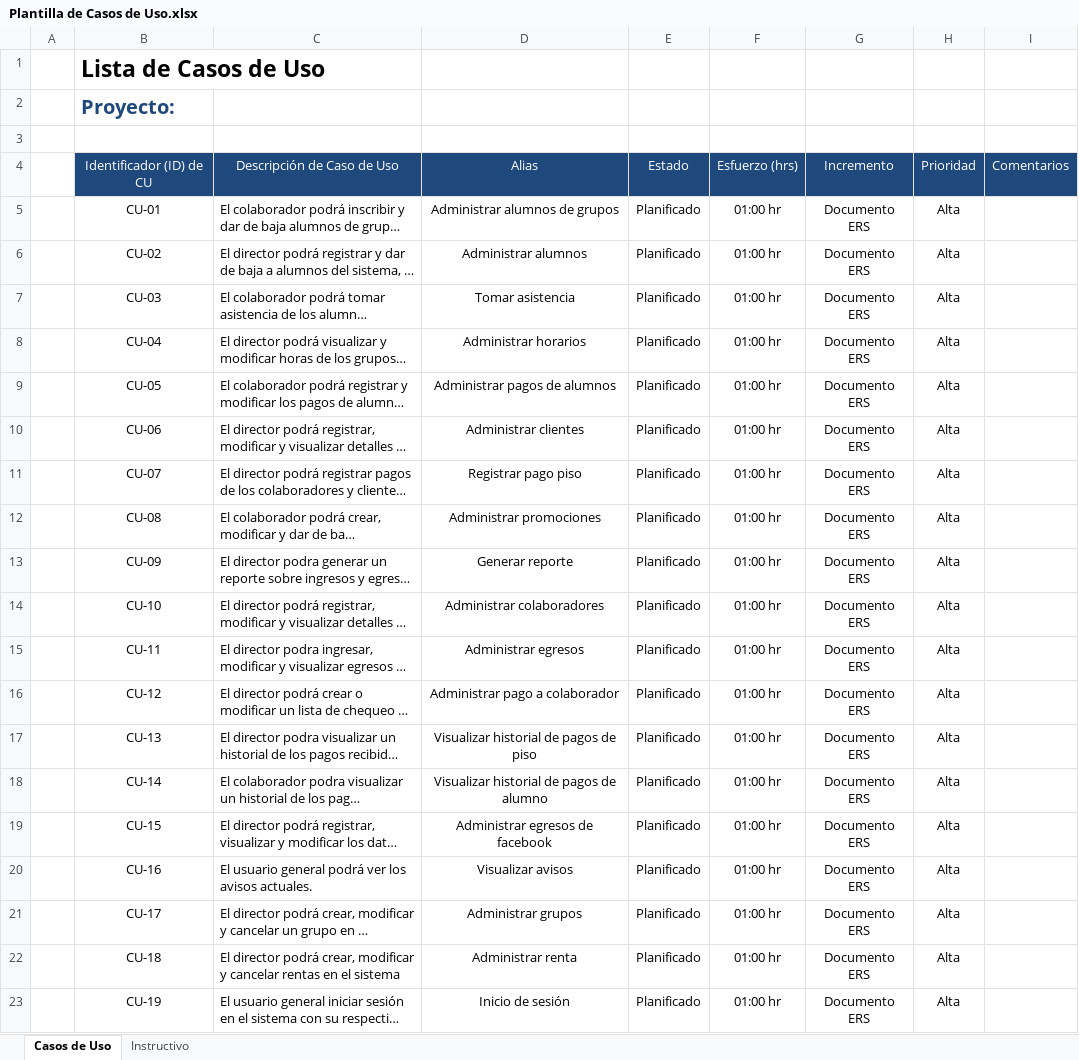
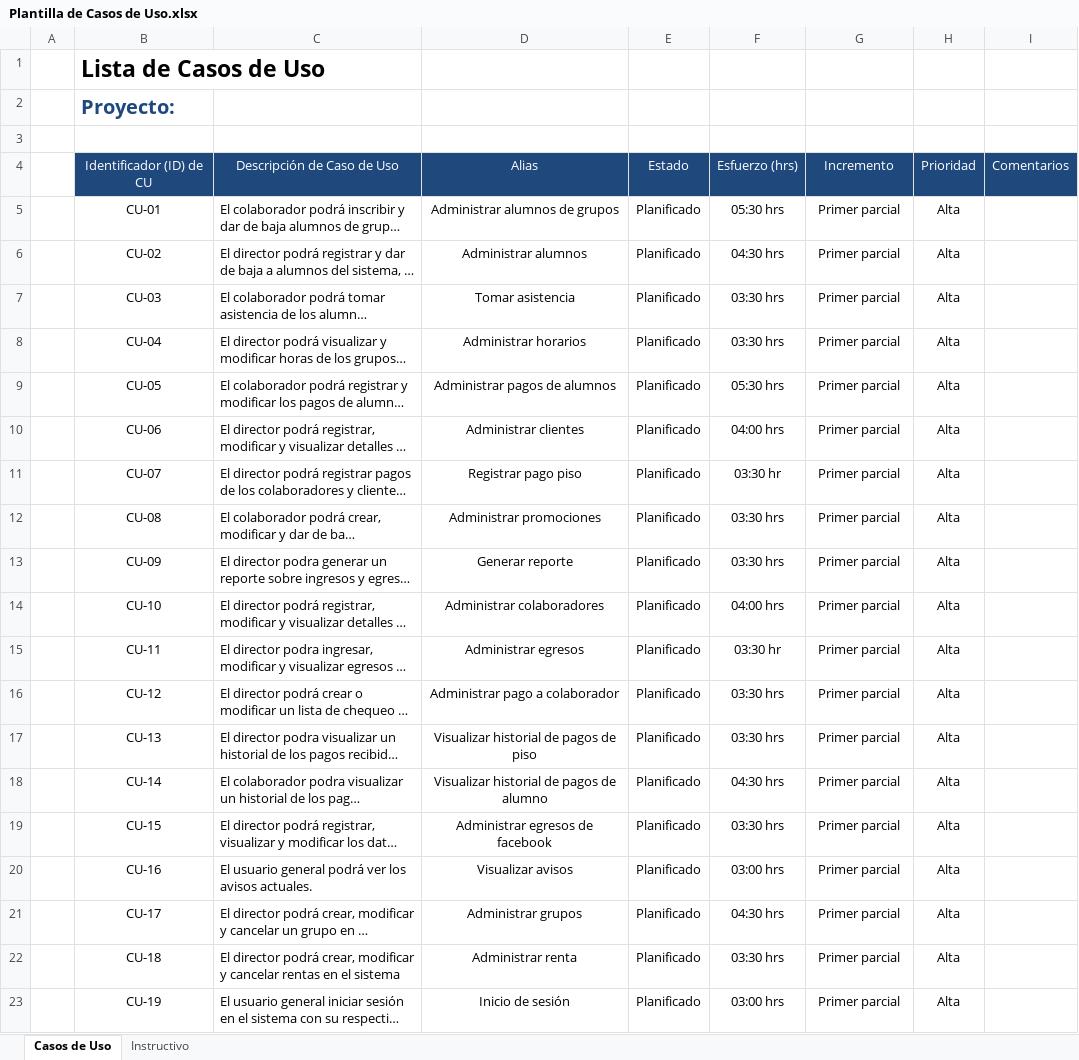
Before and after one commit to Arkadwn/EMA-Desarrollo-de-software-Equipo-2, an Excel workbook: Plantillas/Iteracion 2/Plantilla de Casos de Uso.xlsx, sheet Casos de Uso, drawn as a sheet; long unchanged cells end in …; values as stored, in another font and other column widths than the file's, no borders; the diff names each change by its address in the sheet, - before the commit and + after, or states it on an @@ line.

Commit message:
Se agregan diagramaas de robustez y de secuencia respectivos a mis CU, se corrigen descripciones de casos de uso y se actualiza plantilla de Casos de Usos

```diff
--- a/Plantillas/Iteracion 2/Plantilla de Casos de Uso.xlsx (sheet Casos de Uso)
+++ b/Plantillas/Iteracion 2/Plantilla de Casos de Uso.xlsx (sheet Casos de Uso)
-F5: 01:00 hr
+F5: 05:30 hrs
-G5:G23: Documento ERS
+G5:G23: Primer parcial
-F6: 01:00 hr
+F6: 04:30 hrs
-F7:F8: 01:00 hr
+F7:F8: 03:30 hrs
-F9: 01:00 hr
+F9: 05:30 hrs
-F10: 01:00 hr
+F10: 04:00 hrs
-F11: 01:00 hr
+F11: 03:30 hr
-F12:F13: 01:00 hr
+F12:F13: 03:30 hrs
-F14: 01:00 hr
+F14: 04:00 hrs
-F15: 01:00 hr
+F15: 03:30 hr
-F16:F17: 01:00 hr
+F16:F17: 03:30 hrs
-F18: 01:00 hr
+F18: 04:30 hrs
-F19: 01:00 hr
+F19: 03:30 hrs
-F20: 01:00 hr
+F20: 03:00 hrs
-F21: 01:00 hr
+F21: 04:30 hrs
-F22: 01:00 hr
+F22: 03:30 hrs
-F23: 01:00 hr
+F23: 03:00 hrs
```
Also changed, not shown: 2 other files.
